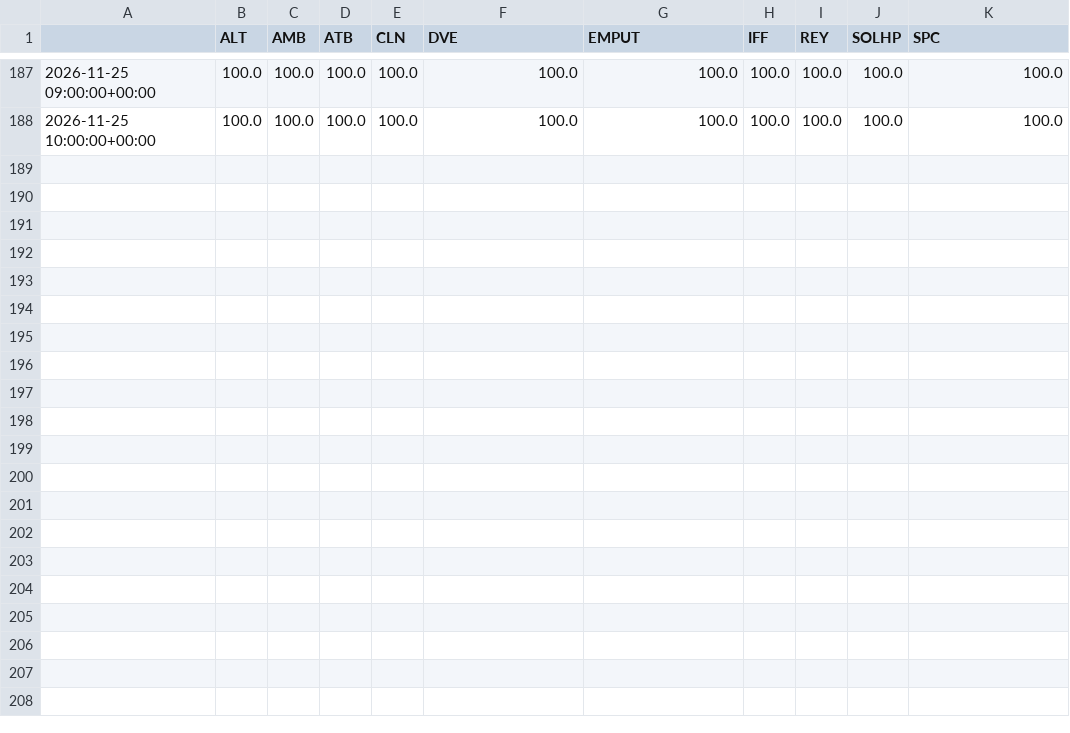
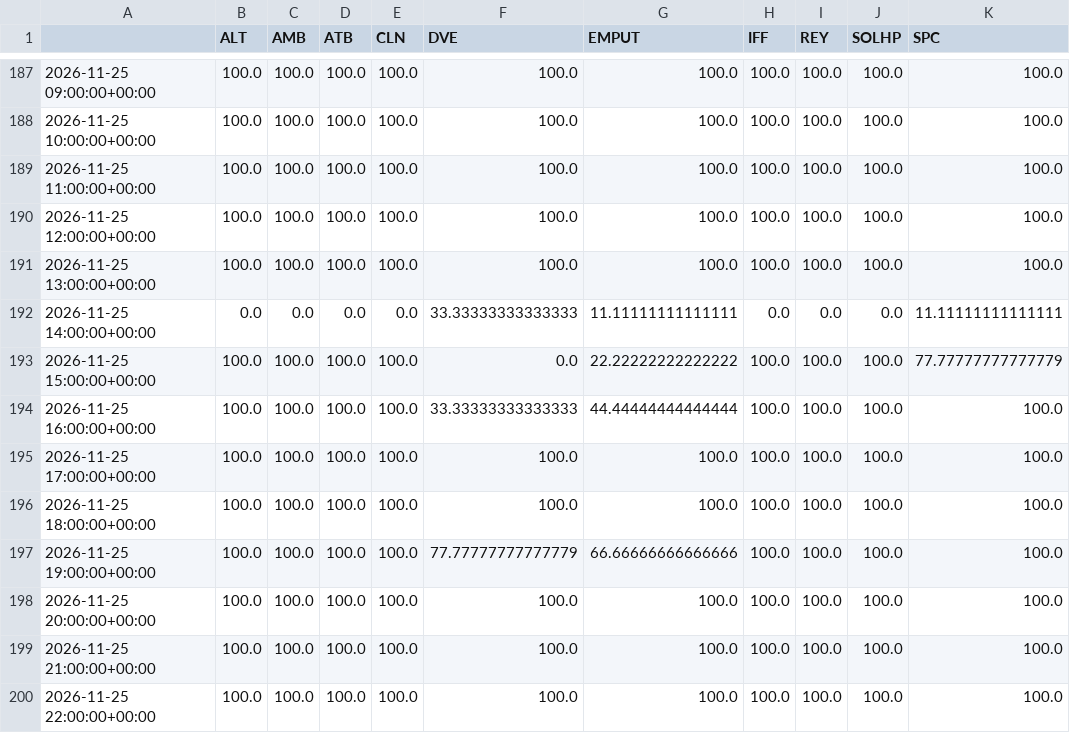
Before and after one commit to jmstrnthl/AvyWeatherReport, a CSV file: data/goes_cloud.csv, drawn as a sheet; only a part is shown, gaps mark what is left out.

```diff
--- a/data/goes_cloud.csv
+++ b/data/goes_cloud.csv
@@ -188 +188,13 @@
 2026-11-25 10:00:00+00:00,100.0,100.0,100.0,100.0,100.0,100.0,100.0,100.0,100.0,100.0
+2026-11-25 11:00:00+00:00,100.0,100.0,100.0,100.0,100.0,100.0,100.0,100.0,100.0,100.0
+2026-11-25 12:00:00+00:00,100.0,100.0,100.0,100.0,100.0,100.0,100.0,100.0,100.0,100.0
+2026-11-25 13:00:00+00:00,100.0,100.0,100.0,100.0,100.0,100.0,100.0,100.0,100.0,100.0
+2026-11-25 14:00:00+00:00,0.0,0.0,0.0,0.0,33.33333333333333,11.11111111111111,0.0,0.0,0.0,11.11111111111111
+2026-11-25 15:00:00+00:00,100.0,100.0,100.0,100.0,0.0,22.22222222222222,100.0,100.0,100.0,77.77777777777779
+2026-11-25 16:00:00+00:00,100.0,100.0,100.0,100.0,33.33333333333333,44.44444444444444,100.0,100.0,100.0,100.0
+2026-11-25 17:00:00+00:00,100.0,100.0,100.0,100.0,100.0,100.0,100.0,100.0,100.0,100.0
+2026-11-25 18:00:00+00:00,100.0,100.0,100.0,100.0,100.0,100.0,100.0,100.0,100.0,100.0
+2026-11-25 19:00:00+00:00,100.0,100.0,100.0,100.0,77.77777777777779,66.66666666666666,100.0,100.0,100.0,100.0
+2026-11-25 20:00:00+00:00,100.0,100.0,100.0,100.0,100.0,100.0,100.0,100.0,100.0,100.0
+2026-11-25 21:00:00+00:00,100.0,100.0,100.0,100.0,100.0,100.0,100.0,100.0,100.0,100.0
+2026-11-25 22:00:00+00:00,100.0,100.0,100.0,100.0,100.0,100.0,100.0,100.0,100.0,100.0
```
Also changed, not shown: data/obs_AMB.csv, data/obs_ATB.csv, 8 other files.
